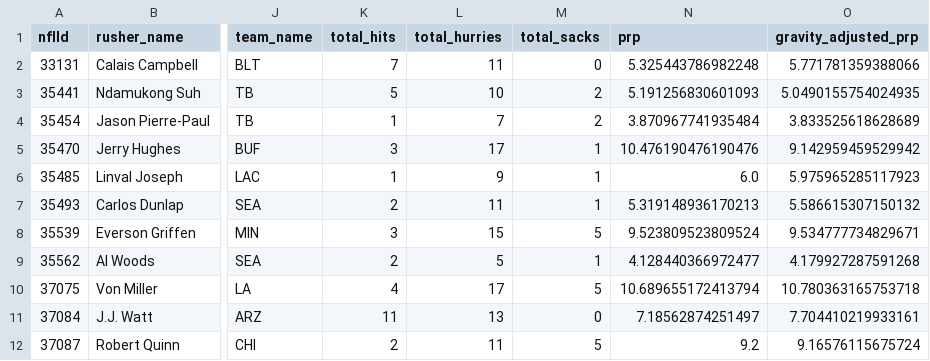
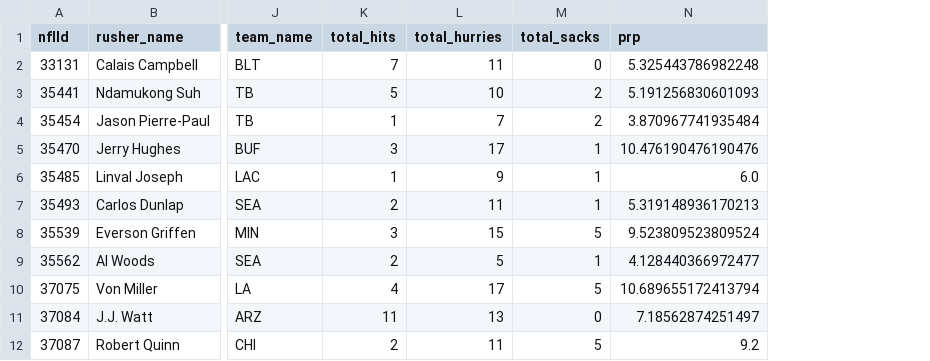
Before and after one commit to mouchatt6/BSA-Football-2026-Gravity-Metrics, a CSV file: Data Cleaning + Engineering/outputs_csv/df_for_visualizations.csv, drawn as a sheet; only a part is shown, gaps mark what is left out; the diff names each change by its address in the sheet, - before the commit and + after, or states it on an @@ line.

Commit message:
csv files for gravity scores

```diff
--- a/Data Cleaning + Engineering/outputs_csv/df_for_visualizations.csv
+++ b/Data Cleaning + Engineering/outputs_csv/df_for_visualizations.csv
-column O (gravity_adjusted_prp), rows 2-12: 5.771781359388066 | 5.0490155754024935 | 3.833525618628689 | 9.142959459529942 | 5.975965285117923 | 5.586615307150132 | 9.534777734829671 | 4.179927287591268 | 10.780363165753718 | 7.704410219933161 | 9.16576115675724
```
Also changed, not shown: 3 other files.
